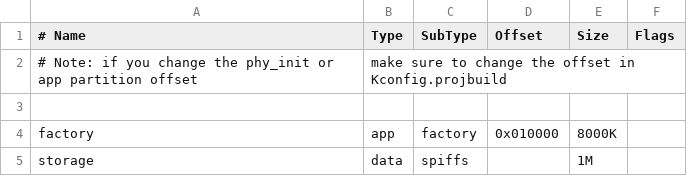
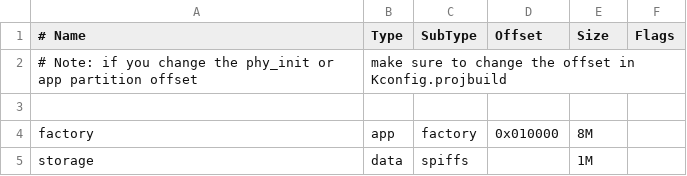
Before and after one commit to espressif/esp-dl, a CSV file: examples/speaker_verification/partitions.csv, drawn as a sheet.

```diff
--- a/examples/speaker_verification/partitions.csv
+++ b/examples/speaker_verification/partitions.csv
@@ -3,3 +3,3 @@
 
-factory,  app,  factory,  0x010000,  8000K,
+factory,  app,  factory,  0x010000,  8M,
 storage,  data, spiffs,   ,          1M,
```
Also changed, not shown: 7 other files.
